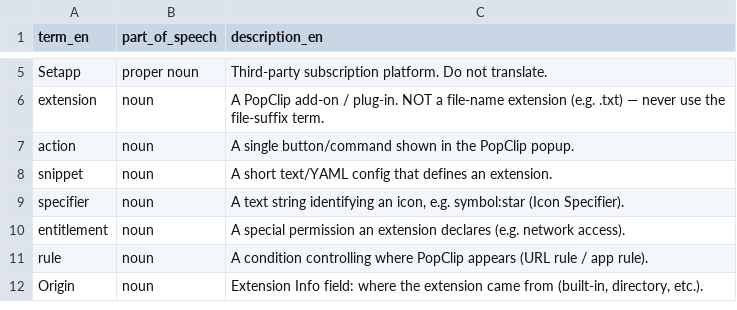
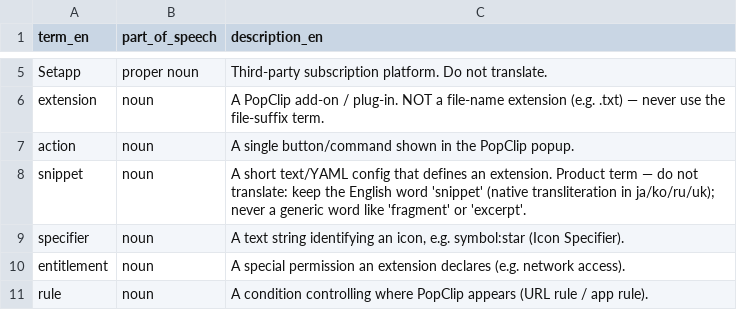
Before and after one commit to pilotmoon/PopClip-Localization, a CSV file: popclip-glossary.csv, drawn as a sheet; only a part is shown, gaps mark what is left out; the shorter side is filled out with more unchanged rows.

Commit message:
Translate new strings; use "Snippet" (or transliterartion) in all langs

```diff
--- a/popclip-glossary.csv
+++ b/popclip-glossary.csv
@@ -7,3 +7,3 @@
 "action","noun","A single button/command shown in the PopClip popup."
-"snippet","noun","A short text/YAML config that defines an extension."
+"snippet","noun","A short text/YAML config that defines an extension. Product term — do not translate: keep the English word 'snippet' (native transliteration in ja/ko/ru/uk); never a generic word like 'fragment' or 'excerpt'."
 "specifier","noun","A text string identifying an icon, e.g. symbol:star (Icon Specifier)."
```
Also changed, not shown: 19 other files.
